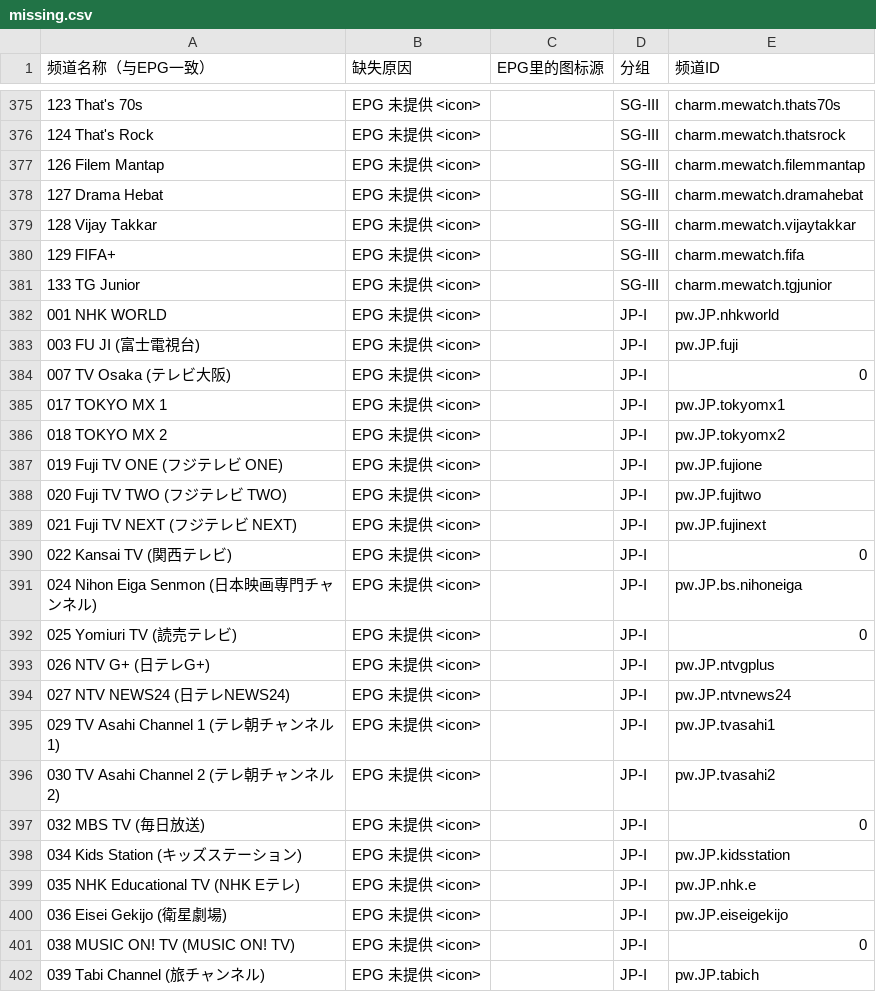
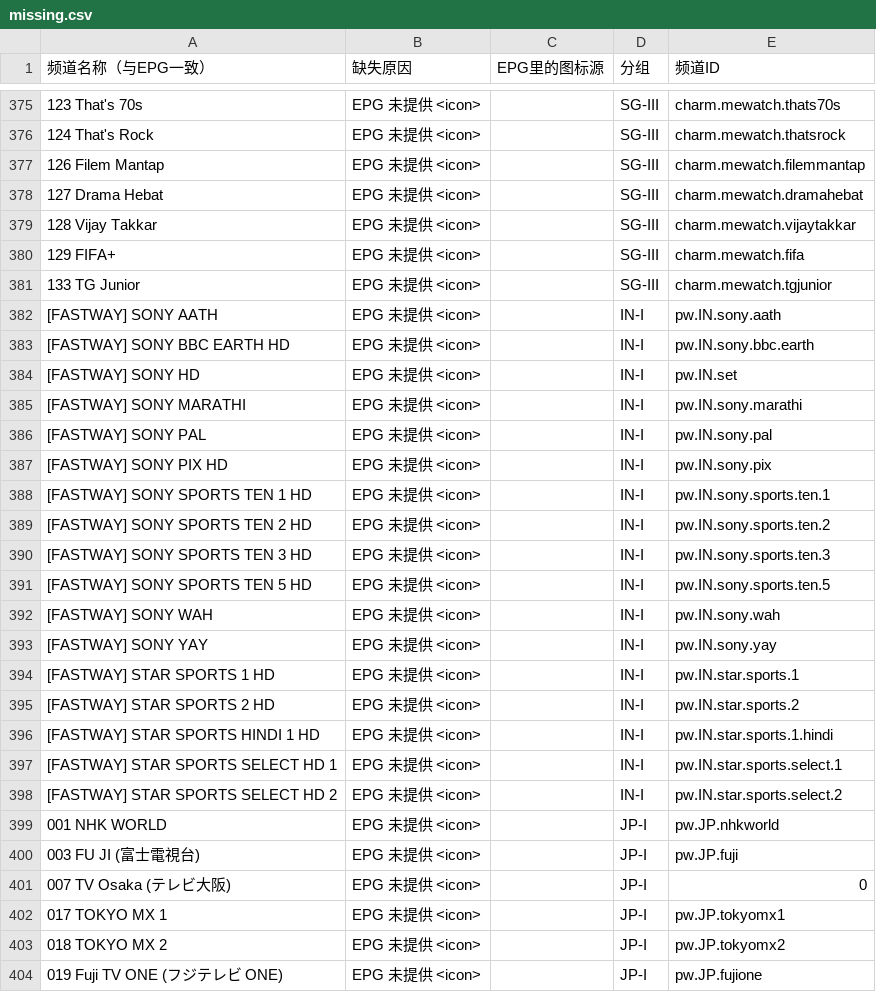
Before and after one commit to Ivan8794/epg-logos, a CSV file: missing.csv, drawn as a sheet; only a part is shown, gaps mark what is left out; the shorter side is filled out with more unchanged rows; the diff names each change by its address in the sheet, - before the commit and + after, or states it on an @@ line.

```diff
--- a/missing.csv
+++ b/missing.csv
+row 382: [FASTWAY] SONY AATH | EPG 未提供 <icon> |  | IN-I | pw.IN.sony.aath
+row 383: [FASTWAY] SONY BBC EARTH HD | EPG 未提供 <icon> |  | IN-I | pw.IN.sony.bbc.earth
+row 384: [FASTWAY] SONY HD | EPG 未提供 <icon> |  | IN-I | pw.IN.set
+row 385: [FASTWAY] SONY MARATHI | EPG 未提供 <icon> |  | IN-I | pw.IN.sony.marathi
+row 386: [FASTWAY] SONY PAL | EPG 未提供 <icon> |  | IN-I | pw.IN.sony.pal
+row 387: [FASTWAY] SONY PIX HD | EPG 未提供 <icon> |  | IN-I | pw.IN.sony.pix
+row 388: [FASTWAY] SONY SPORTS TEN 1 HD | EPG 未提供 <icon> |  | IN-I | pw.IN.sony.sports.ten.1
+row 389: [FASTWAY] SONY SPORTS TEN 2 HD | EPG 未提供 <icon> |  | IN-I | pw.IN.sony.sports.ten.2
+row 390: [FASTWAY] SONY SPORTS TEN 3 HD | EPG 未提供 <icon> |  | IN-I | pw.IN.sony.sports.ten.3
+row 391: [FASTWAY] SONY SPORTS TEN 5 HD | EPG 未提供 <icon> |  | IN-I | pw.IN.sony.sports.ten.5
+row 392: [FASTWAY] SONY WAH | EPG 未提供 <icon> |  | IN-I | pw.IN.sony.wah
+row 393: [FASTWAY] SONY YAY | EPG 未提供 <icon> |  | IN-I | pw.IN.sony.yay
+row 394: [FASTWAY] STAR SPORTS 1 HD | EPG 未提供 <icon> |  | IN-I | pw.IN.star.sports.1
+row 395: [FASTWAY] STAR SPORTS 2 HD | EPG 未提供 <icon> |  | IN-I | pw.IN.star.sports.2
+row 396: [FASTWAY] STAR SPORTS HINDI 1 HD | EPG 未提供 <icon> |  | IN-I | pw.IN.star.sports.1.hindi
+row 397: [FASTWAY] STAR SPORTS SELECT HD 1 | EPG 未提供 <icon> |  | IN-I | pw.IN.star.sports.select.1
+row 398: [FASTWAY] STAR SPORTS SELECT HD 2 | EPG 未提供 <icon> |  | IN-I | pw.IN.star.sports.select.2
```
Also changed, not shown: 4 other files.
